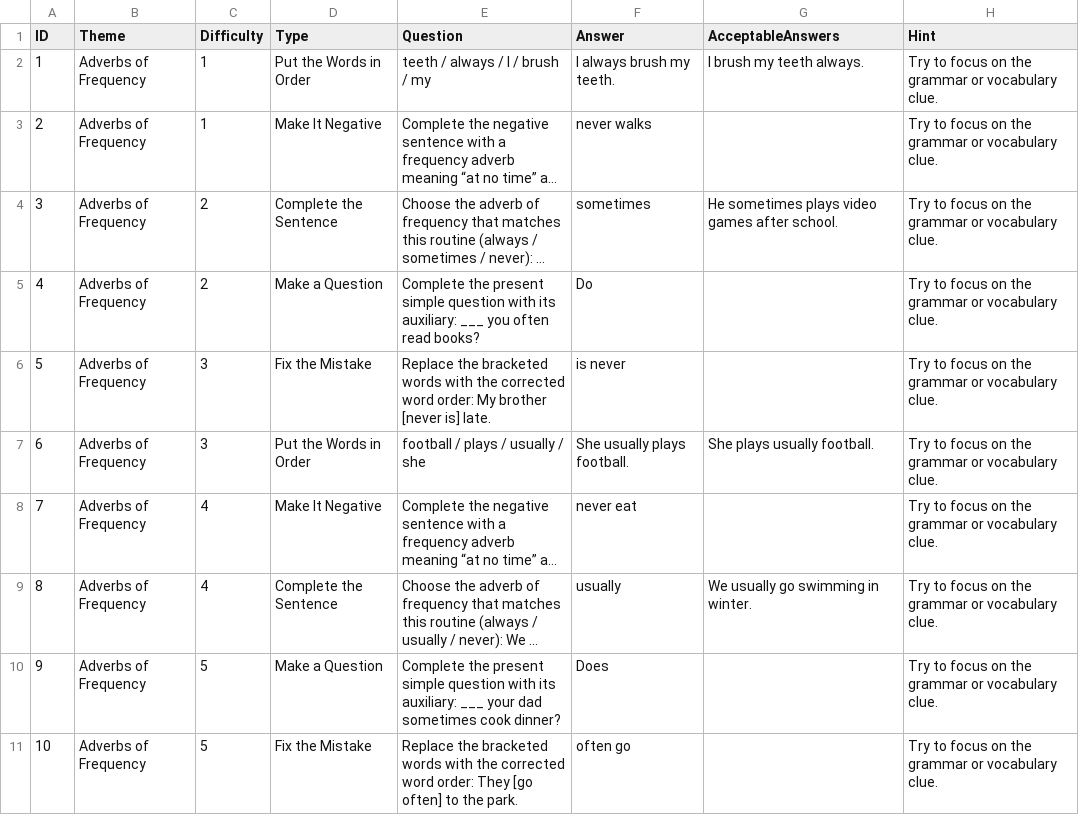
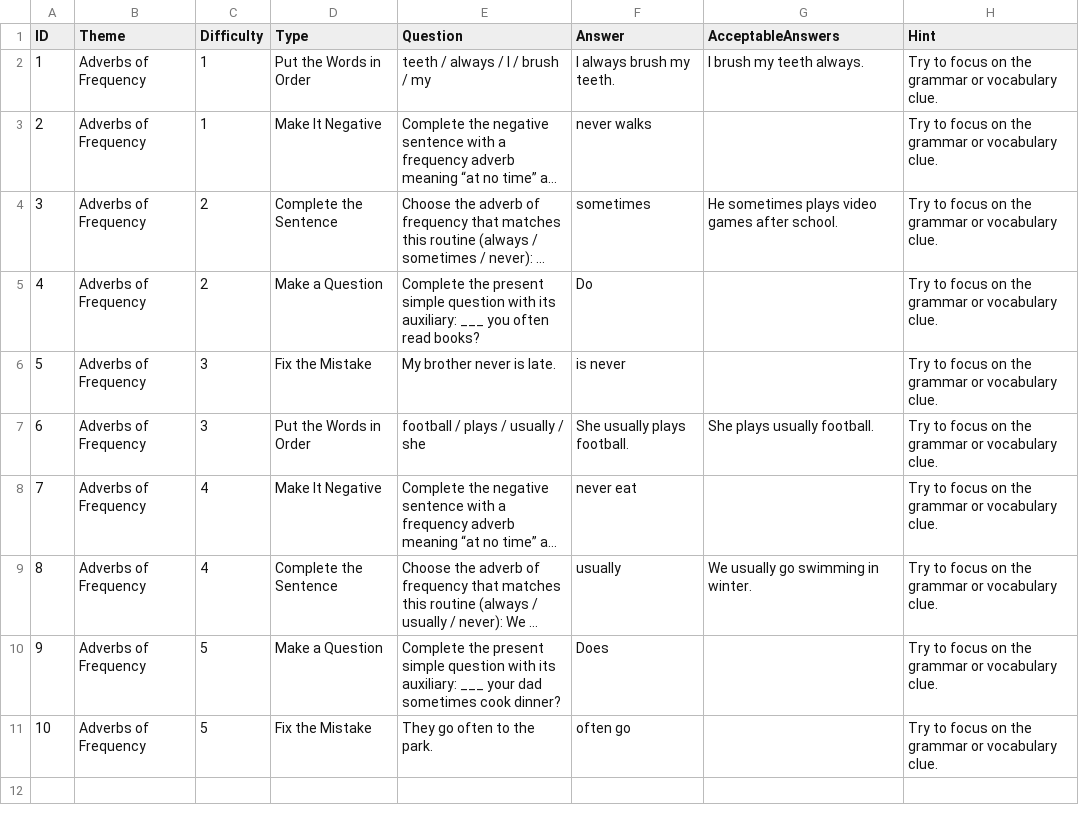
Before and after one commit to stephenfagen/english-quest, a CSV file: A1_Adverbs_of_Frequency.csv, drawn as a sheet; long unchanged cells end in ….

Commit message:
Remove correction hints from error questions

```diff
--- a/A1_Adverbs_of_Frequency.csv
+++ b/A1_Adverbs_of_Frequency.csv
@@ -5,3 +5,3 @@
 4,Adverbs of Frequency,2,Make a Question,Complete the present simple question with its auxiliary: ___ you often read books?,Do,,Try to focus on the grammar or vocabulary clue.
-5,Adverbs of Frequency,3,Fix the Mistake,Replace the bracketed words with the corrected word order: My brother [never is] late.,is never,,Try to focus on the grammar or vocabulary clue.
+5,Adverbs of Frequency,3,Fix the Mistake,My brother never is late.,is never,,Try to focus on the grammar or vocabulary clue.
 6,Adverbs of Frequency,3,Put the Words in Order,football / plays / usually / she,She usually plays football.,She plays usually football.,Try to focus on the grammar or vocabulary clue.
@@ -10,2 +10,2 @@
 9,Adverbs of Frequency,5,Make a Question,Complete the present simple question with its auxiliary: ___ your dad sometimes cook dinner?,Does,,Try to focus on the grammar or vocabulary clue.
-10,Adverbs of Frequency,5,Fix the Mistake,Replace the bracketed words with the corrected word order: They [go often] to the park.,often go,,Try to focus on the grammar or vocabulary clue.
+10,Adverbs of Frequency,5,Fix the Mistake,They go often to the park.,often go,,Try to focus on the grammar or vocabulary clue.
```
